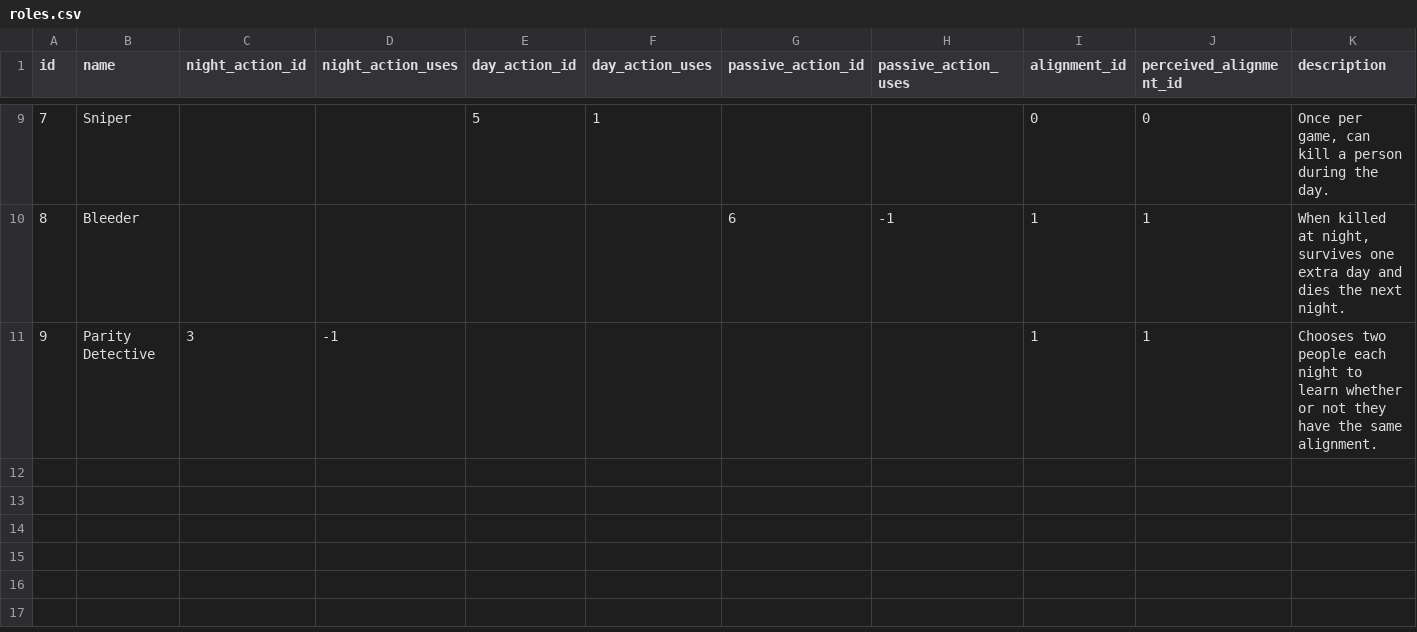
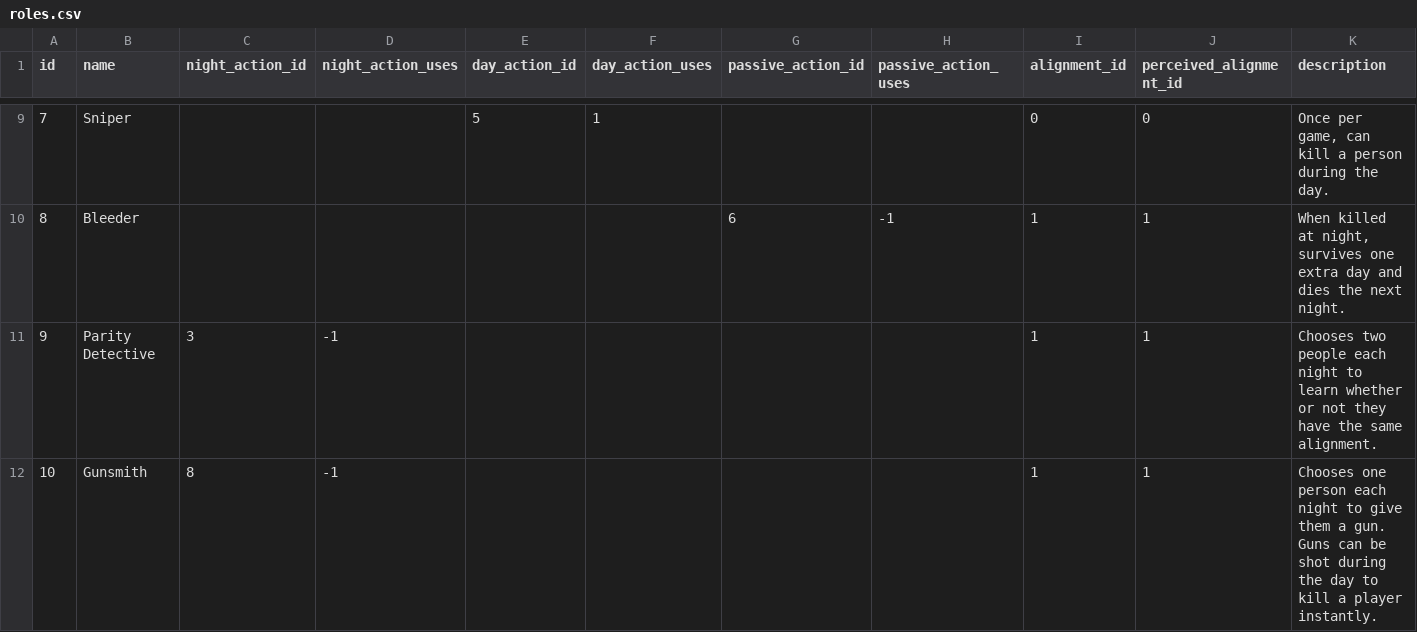
Before and after one commit to adhameer/mafia, a CSV file: mafia/models/roles.csv, drawn as a sheet; only a part is shown, gaps mark what is left out; the diff names each change by its address in the sheet, - before the commit and + after, or states it on an @@ line.

Commit message:
Add gunsmith.

```diff
--- a/mafia/models/roles.csv
+++ b/mafia/models/roles.csv
+row 12: 10 | Gunsmith | 8 | -1 |  |  |  |  | 1 | 1 | Chooses one person each night to give them a gun. Guns can be shot during the day to kill a player instantly.
```
Also changed, not shown: mafia/models/actions.csv, 3 other files.
